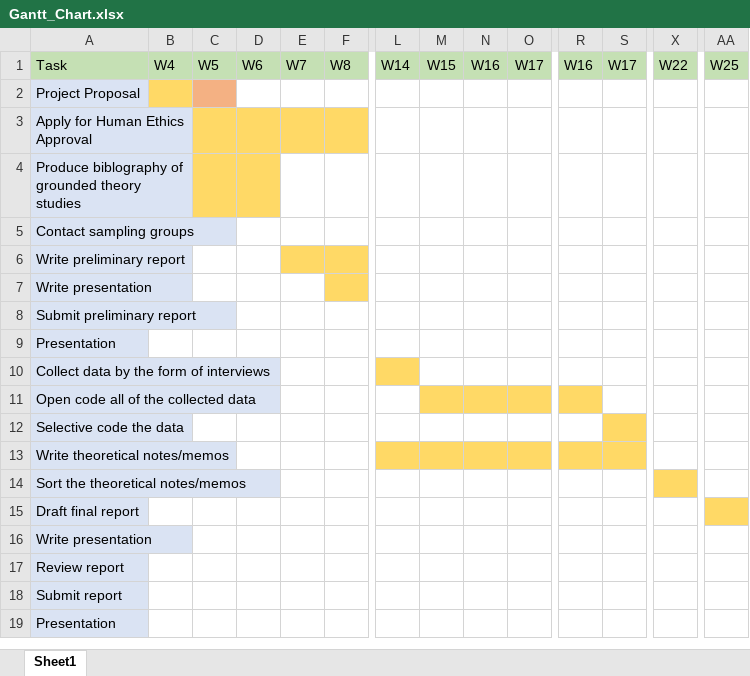
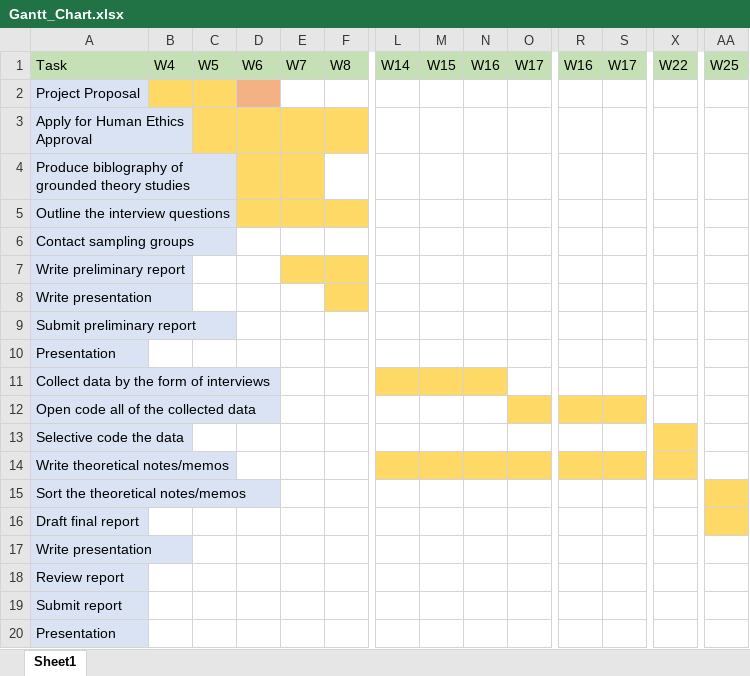
Before and after one commit to sajwanlava/ENGR489, an Excel workbook: proposal/Gantt_Chart.xlsx, sheet Sheet1, drawn as a sheet; only a part is shown, gaps mark what is left out; values as stored, in another font and other column widths than the file's, no borders; addresses are those after the commit; rows hold the shown columns only; the diff names each change by its address in the sheet, - before the commit and + after, or states it on an @@ line.

Commit message:
Edited proposal

```diff
--- a/proposal/Gantt_Chart.xlsx (sheet Sheet1)
+++ b/proposal/Gantt_Chart.xlsx (sheet Sheet1)
-C2 fill: #F4B183
+C2 fill: #FFD966
-D2 fill: none
+D2 fill: #F4B183
-C4 fill: #FFD966
+C4 fill: none
-E4 fill: none
+E4 fill: #FFD966
+row 5: Outline the interview questions
-M11:N11 fill: none
+M11:N11 fill: #FFD966
-M12:N12 fill: #FFD966
+M12:N12 fill: none
-S12 fill: none
+S12 fill: #FFD966
-S13 fill: #FFD966
+S13 fill: none
-X13:X14 fill: none
+X13:X14 fill: #FFD966
-X15 fill: #FFD966
+X15 fill: none
-AA15 fill: none
+AA15 fill: #FFD966
```
Also changed, not shown: 5 other files.
